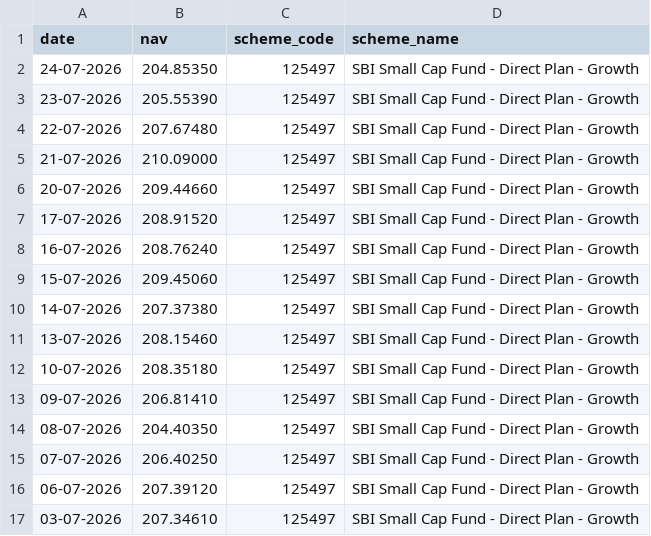
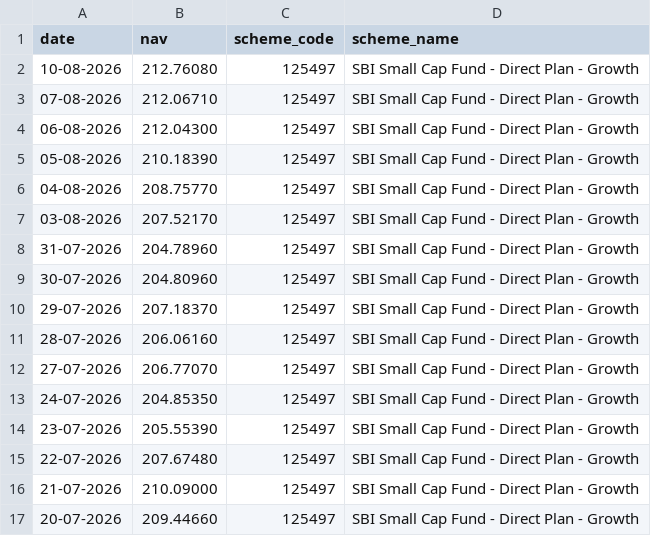
Before and after one commit to ganeshmerc/mutual-fund-data-project, a CSV file: Data/Raw/Live_NAV/HDFC_Top_100_125497.csv, drawn as a sheet; only a part is shown; the shorter side is filled out with more unchanged rows.

```diff
--- a/Data/Raw/Live_NAV/HDFC_Top_100_125497.csv
+++ b/Data/Raw/Live_NAV/HDFC_Top_100_125497.csv
@@ -1,2 +1,13 @@
 date,nav,scheme_code,scheme_name
+10-08-2026,212.76080,125497,SBI Small Cap Fund - Direct Plan - Growth
+07-08-2026,212.06710,125497,SBI Small Cap Fund - Direct Plan - Growth
+06-08-2026,212.04300,125497,SBI Small Cap Fund - Direct Plan - Growth
+05-08-2026,210.18390,125497,SBI Small Cap Fund - Direct Plan - Growth
+04-08-2026,208.75770,125497,SBI Small Cap Fund - Direct Plan - Growth
+03-08-2026,207.52170,125497,SBI Small Cap Fund - Direct Plan - Growth
+31-07-2026,204.78960,125497,SBI Small Cap Fund - Direct Plan - Growth
+30-07-2026,204.80960,125497,SBI Small Cap Fund - Direct Plan - Growth
+29-07-2026,207.18370,125497,SBI Small Cap Fund - Direct Plan - Growth
+28-07-2026,206.06160,125497,SBI Small Cap Fund - Direct Plan - Growth
+27-07-2026,206.77070,125497,SBI Small Cap Fund - Direct Plan - Growth
 24-07-2026,204.85350,125497,SBI Small Cap Fund - Direct Plan - Growth
```
Also changed, not shown: Data/Raw/Live_NAV/Axis_Bluechip_119092.csv, Data/Raw/Live_NAV/ICICI_Bluechip_120503.csv, 5 other files.
